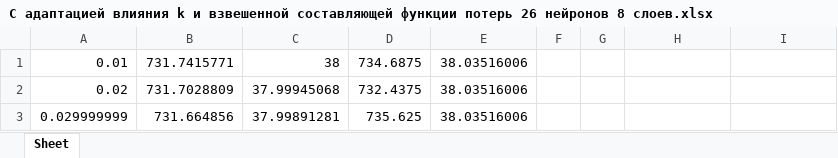
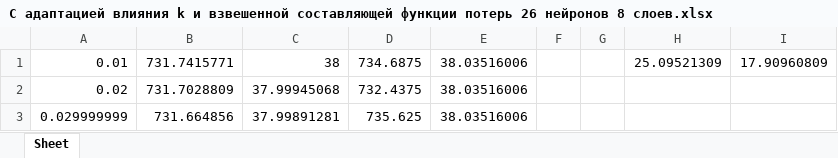
Before and after one commit to Cocksymiron/laaf-pinn-for-water-hammer, an Excel workbook: pinn_for_hydraulic_transients/Сравнение/С адаптацией влияния k и взвешенной составляющей функции потерь 26 нейронов 8 слоев.xlsx, sheet Sheet, drawn as a sheet; only a part is shown; values as stored, in another font and other column widths than the file's, no borders; charts and pictures not drawn; the diff names each change by its address in the sheet, - before the commit and + after, or states it on an @@ line.

```diff
--- a/pinn_for_hydraulic_transients/Сравнение/С адаптацией влияния k и взвешенной составляющей функции потерь 26 нейронов 8 слоев.xlsx (sheet Sheet)
+++ b/pinn_for_hydraulic_transients/Сравнение/С адаптацией влияния k и взвешенной составляющей функции потерь 26 нейронов 8 слоев.xlsx (sheet Sheet)
-H1: (empty)
+H1: 25.09521309
-I1: (empty)
+I1: 17.90960809
```
Also changed, not shown: charts or pictures, pinn_for_hydraulic_transients/Сравнение/Без адаптацией с взвешенной составляющей функции потерь 0.05.xlsx, pinn_for_hydraulic_transients/Сравнение/Без адаптацией с взвешенной составляющей функции потерь 0.1.xlsx, 4 other files.
